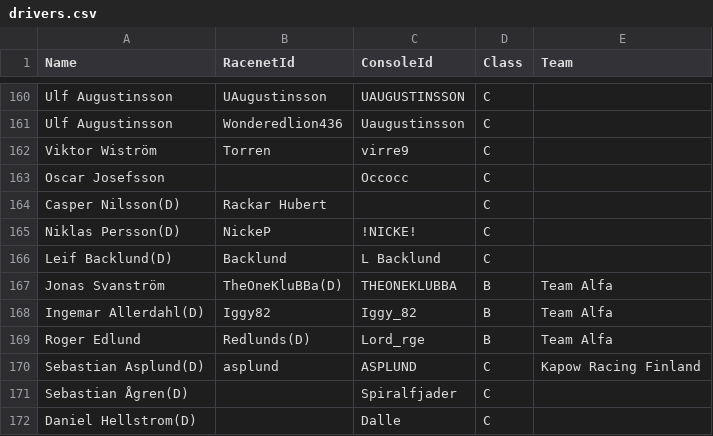
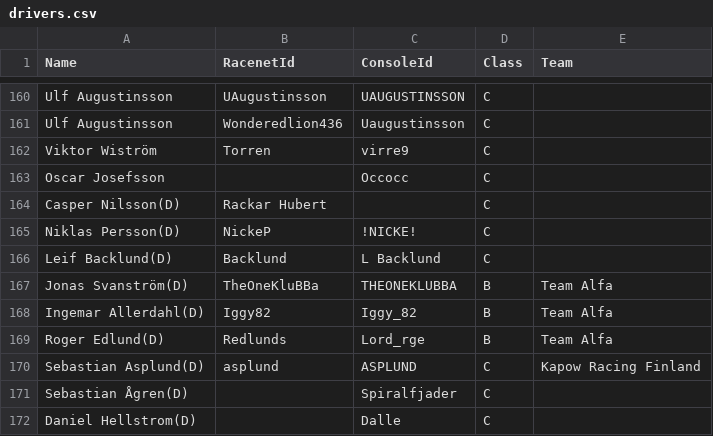
Before and after one commit to kapoow/rally-round, a CSV file: src/state/maintmaster/drivers.csv, drawn as a sheet; only a part is shown, gaps mark what is left out.

Commit message:
Update drivers.csv

```diff
--- a/src/state/maintmaster/drivers.csv
+++ b/src/state/maintmaster/drivers.csv
@@ -166,5 +166,5 @@ Niklas Persson(D),NickeP,!NICKE!,C,
 Leif Backlund(D),Backlund,L Backlund,C,
-Jonas Svanström,TheOneKluBBa(D),THEONEKLUBBA,B,Team Alfa
+Jonas Svanström(D),TheOneKluBBa,THEONEKLUBBA,B,Team Alfa
 Ingemar Allerdahl(D),Iggy82,Iggy_82,B,Team Alfa
-Roger Edlund,Redlunds(D),Lord_rge,B,Team Alfa
+Roger Edlund(D),Redlunds,Lord_rge,B,Team Alfa
 Sebastian Asplund(D),asplund,ASPLUND,C,Kapow Racing Finland
```
